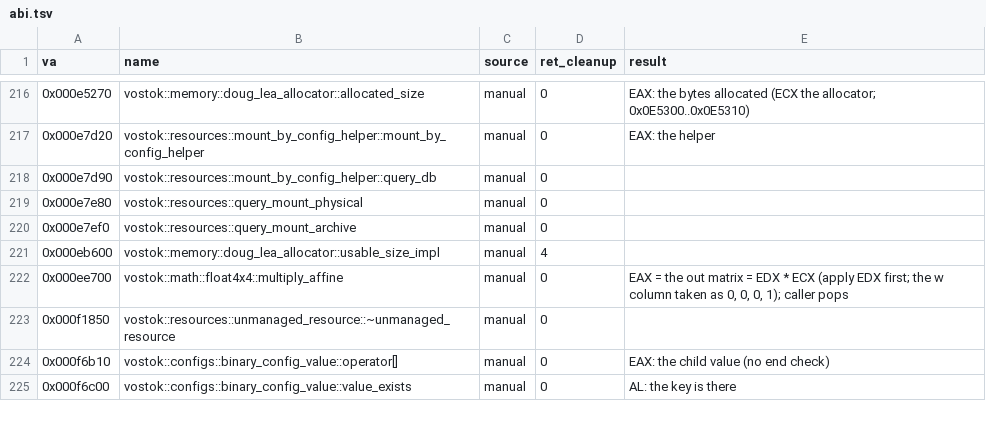
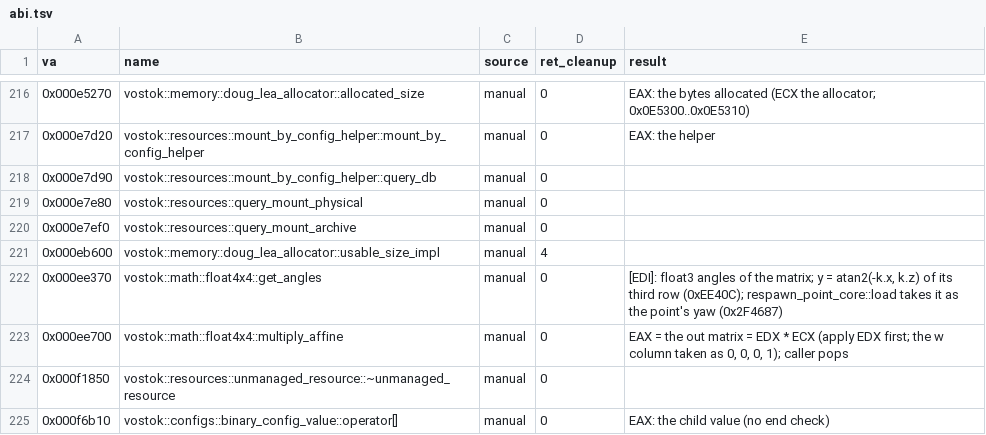
Before and after one commit to srp-survarium/skhid-srp, a TSV file: tools/re-kit/v026g/abi.tsv, drawn as a sheet; only a part is shown, gaps mark what is left out; the shorter side is filled out with more unchanged rows.

Commit message:
check-points report: how far each spawn's facing is clear, and team spawns facing a wall
The owner, 2026-11-23, of London (v0.32)'s red spawns: "this should be pit of success (move
correct direction)". The report gives each spawn how far its facing (the exe's: the whole
rotation's k row) is clear at eye height and how far it turns from the map's centre, and names
a team spawn whose facing meets a wall or the map's box within 3 m; --team-maps reports every
playable team map of SRP_GAME_DATA. re-kit: float4x4::get_angles (0xEE370), where a respawn
point's yaw comes from.

```diff
--- a/tools/re-kit/v026g/abi.tsv
+++ b/tools/re-kit/v026g/abi.tsv
@@ -221,2 +221,3 @@ va	name	source	ret_cleanup	result
 0x000eb600	vostok::memory::doug_lea_allocator::usable_size_impl	manual	4	
+0x000ee370	vostok::math::float4x4::get_angles	manual	0	[EDI]: float3 angles of the matrix; y = atan2(-k.x, k.z) of its third row (0xEE40C); respawn_point_core::load takes it as the point's yaw (0x2F4687)
 0x000ee700	vostok::math::float4x4::multiply_affine	manual	0	EAX = the out matrix = EDX * ECX (apply EDX first; the w column taken as 0, 0, 0, 1); caller pops
```
Also changed, not shown: tools/re-kit/v026g/abi_inputs.tsv, tools/re-kit/v026g/inferred.tsv, 4 other files.
